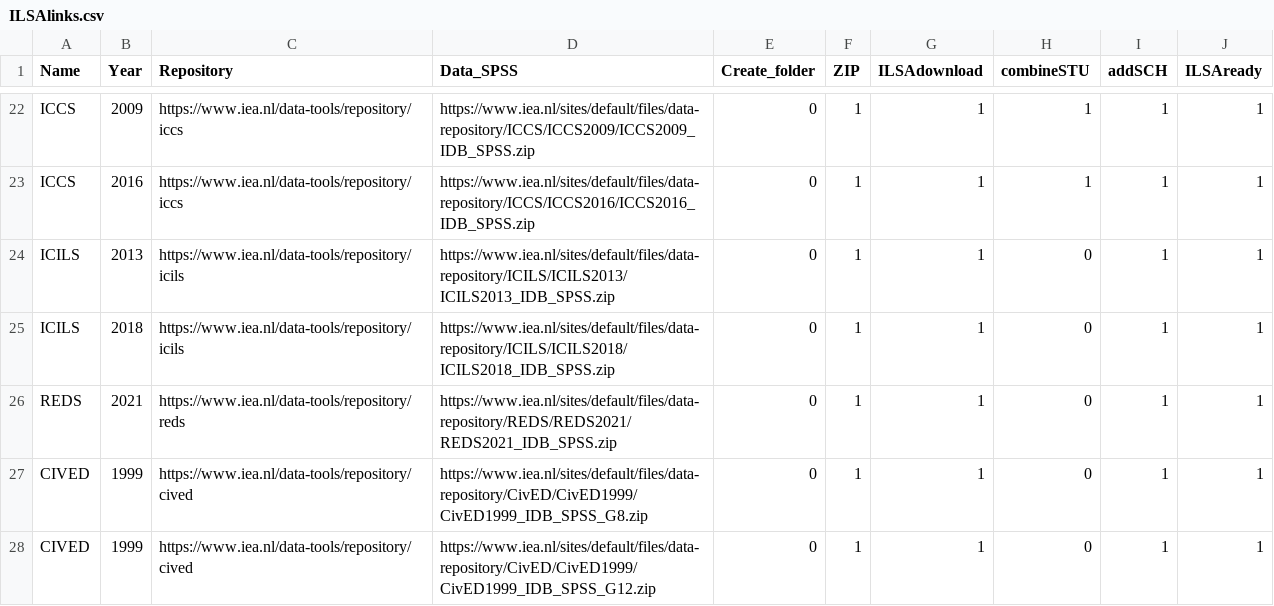
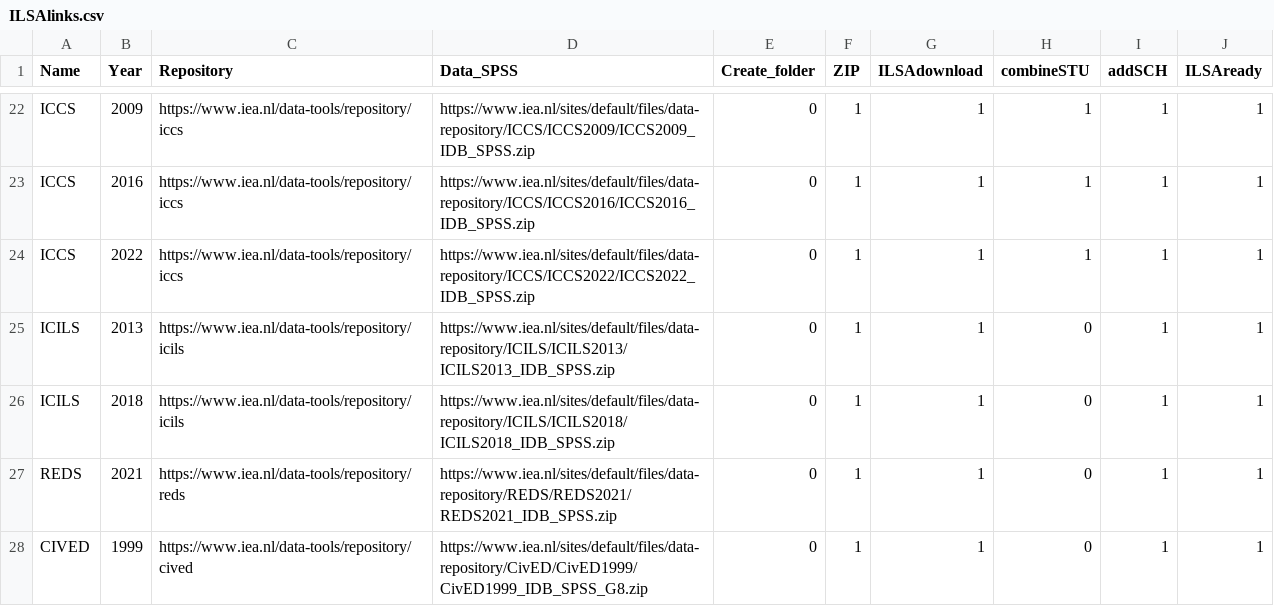
Before and after one commit to dopatendo/ILSAmerge, a CSV file: data/ILSAlinks.csv, drawn as a sheet; only a part is shown, gaps mark what is left out; the shorter side is filled out with more unchanged rows.

```diff
--- a/data/ILSAlinks.csv
+++ b/data/ILSAlinks.csv
@@ -23,2 +23,3 @@
 "ICCS","2016","https://www.iea.nl/data-tools/repository/iccs","https://www.iea.nl/sites/default/files/data-repository/ICCS/ICCS2016/ICCS2016_IDB_SPSS.zip","0","1","1","1","1","1"
+"ICCS","2022","https://www.iea.nl/data-tools/repository/iccs","https://www.iea.nl/sites/default/files/data-repository/ICCS/ICCS2022/ICCS2022_IDB_SPSS.zip","0","1","1","1","1","1"
 "ICILS","2013","https://www.iea.nl/data-tools/repository/icils","https://www.iea.nl/sites/default/files/data-repository/ICILS/ICILS2013/ICILS2013_IDB_SPSS.zip","0","1","1","0","1","1"
```
Also changed, not shown: inst/extdata/ilsainfo/ILSAlinks.csv, 2 other files.
